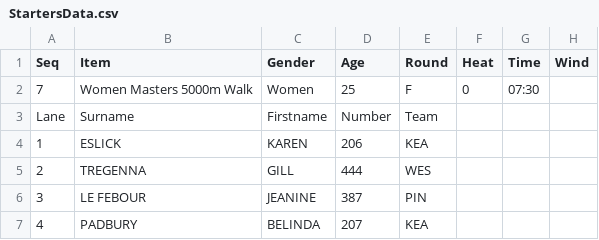
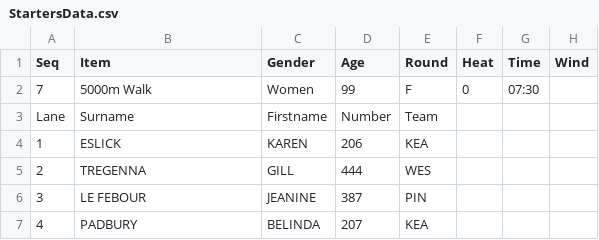
Before and after one commit to stretchinnovation/SCMAthleticStarters, a CSV file: PICKUP/StartersData.csv, drawn as a sheet.

Commit message:
Update StartersData.csv

```diff
--- a/PICKUP/StartersData.csv
+++ b/PICKUP/StartersData.csv
@@ -1,3 +1,3 @@
 Seq,Item,Gender,Age,Round,Heat,Time,Wind
-7,Women Masters 5000m Walk,Women,25,F,0,07:30,
+7,5000m Walk,Women,99,F,0,07:30,
 Lane,Surname,Firstname,Number,Team
```
